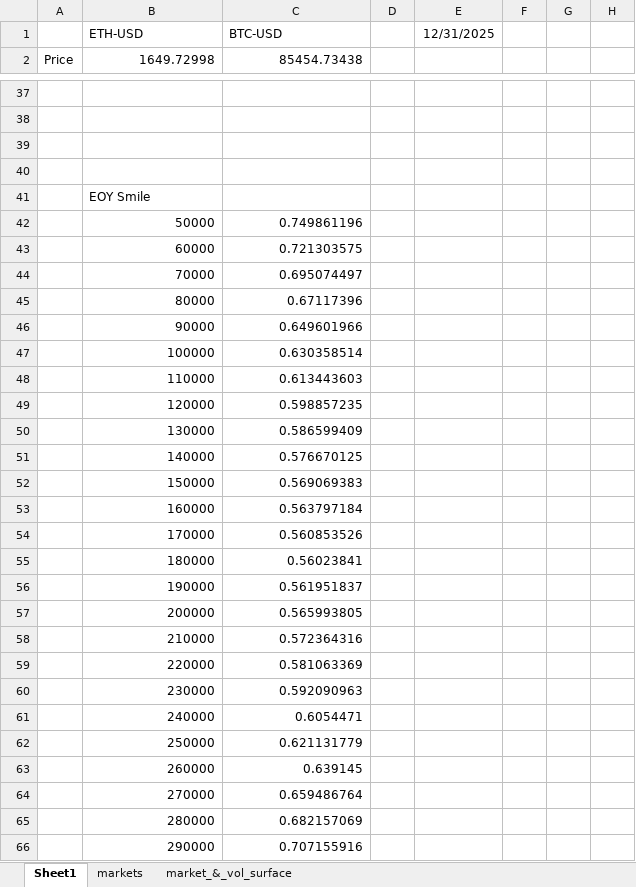
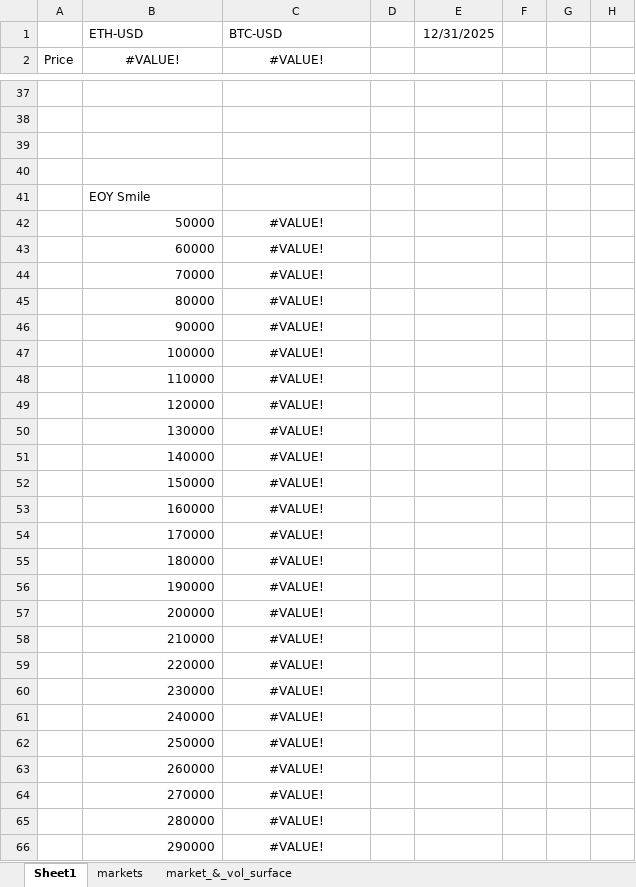
Before and after one commit to goldensnacks/bolt-hub, an Excel workbook: crypto_book.xlsx, sheet Sheet1, drawn as a sheet; only a part is shown, gaps mark what is left out; values as stored, in another font and other column widths than the file's, no borders; charts and pictures not drawn; the diff covers the shown part only; the diff names each change by its address in the sheet, - before the commit and + after, or states it on an @@ line.

```diff
--- a/crypto_book.xlsx (sheet Sheet1)
+++ b/crypto_book.xlsx (sheet Sheet1)
-B2: 1649.72998
+B2: #VALUE!
-B2:C2 alignment: right
+B2:C2 alignment: center
-C2: 85454.73438
+C2: #VALUE!
-C42 (#VALUE!): 0.749861196
+C42 (#VALUE!): #VALUE!
-C42:C66 alignment: right
+C42:C66 alignment: center
-C43 (#VALUE!): 0.721303575
+C43 (#VALUE!): #VALUE!
-C44 (#VALUE!): 0.695074497
+C44 (#VALUE!): #VALUE!
-C45 (#VALUE!): 0.67117396
+C45 (#VALUE!): #VALUE!
-C46 (#VALUE!): 0.649601966
+C46 (#VALUE!): #VALUE!
-C47 (#VALUE!): 0.630358514
+C47 (#VALUE!): #VALUE!
-C48 (#VALUE!): 0.613443603
+C48 (#VALUE!): #VALUE!
-C49 (#VALUE!): 0.598857235
+C49 (#VALUE!): #VALUE!
-C50 (#VALUE!): 0.586599409
+C50 (#VALUE!): #VALUE!
-C51 (#VALUE!): 0.576670125
+C51 (#VALUE!): #VALUE!
-C52 (#VALUE!): 0.569069383
+C52 (#VALUE!): #VALUE!
-C53 (#VALUE!): 0.563797184
+C53 (#VALUE!): #VALUE!
-C54 (#VALUE!): 0.560853526
+C54 (#VALUE!): #VALUE!
-C55 (#VALUE!): 0.56023841
+C55 (#VALUE!): #VALUE!
-C56 (#VALUE!): 0.561951837
+C56 (#VALUE!): #VALUE!
-C57 (#VALUE!): 0.565993805
+C57 (#VALUE!): #VALUE!
-C58 (#VALUE!): 0.572364316
+C58 (#VALUE!): #VALUE!
-C59 (#VALUE!): 0.581063369
+C59 (#VALUE!): #VALUE!
-C60 (#VALUE!): 0.592090963
+C60 (#VALUE!): #VALUE!
-C61 (#VALUE!): 0.6054471
+C61 (#VALUE!): #VALUE!
-C62 (#VALUE!): 0.621131779
+C62 (#VALUE!): #VALUE!
-C63 (#VALUE!): 0.639145
+C63 (#VALUE!): #VALUE!
-C64 (#VALUE!): 0.659486764
+C64 (#VALUE!): #VALUE!
-C65 (#VALUE!): 0.682157069
+C65 (#VALUE!): #VALUE!
-C66 (#VALUE!): 0.707155916
+C66 (#VALUE!): #VALUE!
```
Also changed, not shown: 3 added rows, 3 removed rows, 131 edited cells and cell formats elsewhere in this sheet, sheet market_&_vol_surface, sheet markets, charts or pictures, 9 other files.
